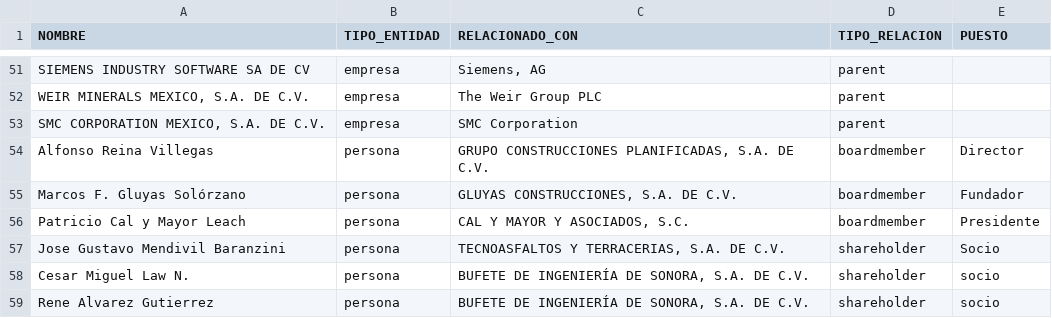
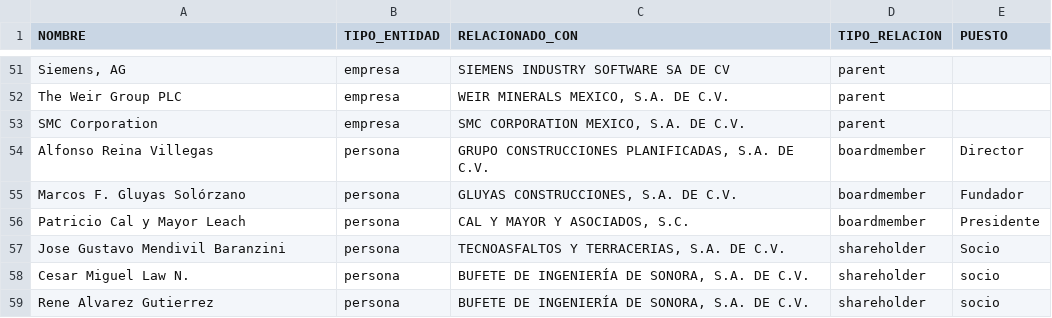
Before and after one commit to ProjectPODER/LaNuevaAmenazadeGrupoMexico, a CSV file: assets/data/owners.csv, drawn as a sheet; only a part is shown, gaps mark what is left out; the diff covers the shown part only; the diff names each change by its address in the sheet, - before the commit and + after, or states it on an @@ line.

```diff
--- a/assets/data/owners.csv
+++ b/assets/data/owners.csv
-A51 (NOMBRE): SIEMENS INDUSTRY SOFTWARE SA DE CV
+A51 (NOMBRE): Siemens, AG
-C51 (RELACIONADO_CON): Siemens, AG
+C51 (RELACIONADO_CON): SIEMENS INDUSTRY SOFTWARE SA DE CV
-A52 (NOMBRE): WEIR MINERALS MEXICO, S.A. DE C.V.
+A52 (NOMBRE): The Weir Group PLC
-C52 (RELACIONADO_CON): The Weir Group PLC
+C52 (RELACIONADO_CON): WEIR MINERALS MEXICO, S.A. DE C.V.
-A53 (NOMBRE): SMC CORPORATION MEXICO, S.A. DE C.V.
+A53 (NOMBRE): SMC Corporation
-C53 (RELACIONADO_CON): SMC Corporation
+C53 (RELACIONADO_CON): SMC CORPORATION MEXICO, S.A. DE C.V.
```
Also changed, not shown: 32 edited cells elsewhere in this file.
